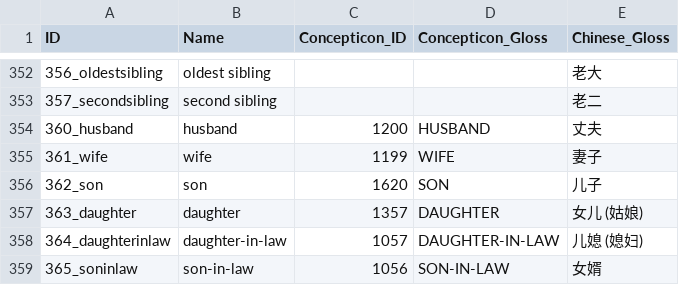
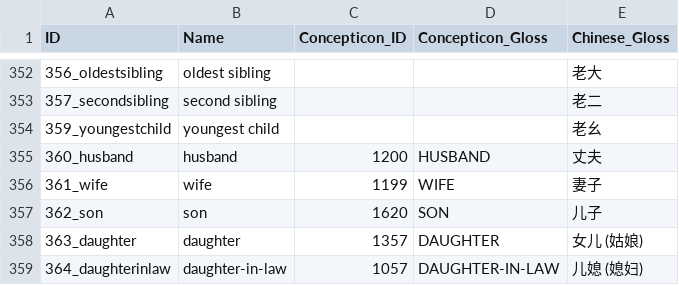
Before and after one commit to lexibank/yanglalo, a CSV file: cldf/parameters.csv, drawn as a sheet; only a part is shown, gaps mark what is left out; the shorter side is filled out with more unchanged rows.

```diff
--- a/cldf/parameters.csv
+++ b/cldf/parameters.csv
@@ -353,2 +353,3 @@ ID,Name,Concepticon_ID,Concepticon_Gloss,Chinese_Gloss
 357_secondsibling,second sibling,,,老二
+359_youngestchild,youngest child,,,老幺
 360_husband,husband,1200,HUSBAND,丈夫
```
Also changed, not shown: cldf/languages.csv, etc/languages.tsv, 8 other files.
